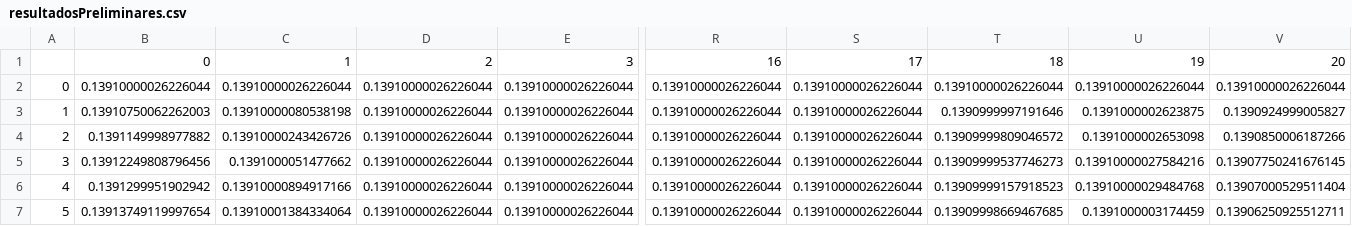
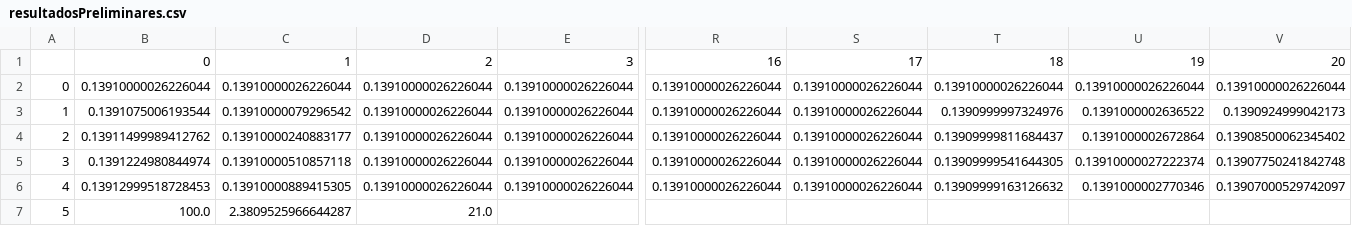
Before and after one commit to CERNN/Batch-Settling, a CSV file: resultadosPreliminares.csv, drawn as a sheet; only a part is shown, gaps mark what is left out; removed rows and columns are numbered as before the commit, all else as after; rows hold the shown columns only; the diff names each change by its address in the sheet, - before the commit and + after, or states it on an @@ line.

```diff
--- a/resultadosPreliminares.csv
+++ b/resultadosPreliminares.csv
-B3: 0.13910750062262003
+B3: 0.1391075006193544
-C3: 0.13910000080538198
+C3: 0.13910000079296542
-T3: 0.1390999997191646
+T3: 0.1390999997324976
-U3: 0.1391000002623875
+U3: 0.1391000002636522
-V3: 0.1390924999005827
+V3: 0.1390924999042173
-B4: 0.1391149998977882
+B4: 0.13911499989412762
-C4: 0.13910000243426726
+C4: 0.13910000240883177
-T4: 0.13909999809046572
+T4: 0.13909999811684437
-U4: 0.1391000002653098
+U4: 0.1391000002672864
-V4: 0.1390850006187266
+V4: 0.13908500062345402
-B5: 0.13912249808796456
+B5: 0.1391224980844974
-C5: 0.1391000051477662
+C5: 0.13910000510857118
-T5: 0.13909999537746273
+T5: 0.13909999541644305
-U5: 0.13910000027584216
+U5: 0.13910000027222374
-V5: 0.13907750241676145
+V5: 0.13907750241842748
-B6: 0.1391299951902942
+B6: 0.13912999518728453
-C6: 0.13910000894917166
+C6: 0.13910000889415305
-T6: 0.13909999157918523
+T6: 0.13909999163126632
-U6: 0.13910000029484768
+U6: 0.1391000002770346
-V6: 0.13907000529511404
+V6: 0.13907000529742097
-row 7: 5 | 0.13913749119997654 | 0.13910001384334064 | 0.13910000026226044 | 0.13910000026226044 | 0.13910000026226044 | 0.13910000026226044 | 0.13909998669467685 | 0.1391000003174459 | 0.13906250925512711
+row 7: 5 | 100.0 | 2.3809525966644287 | 21.0
```
Also changed, not shown: 9 other files.
